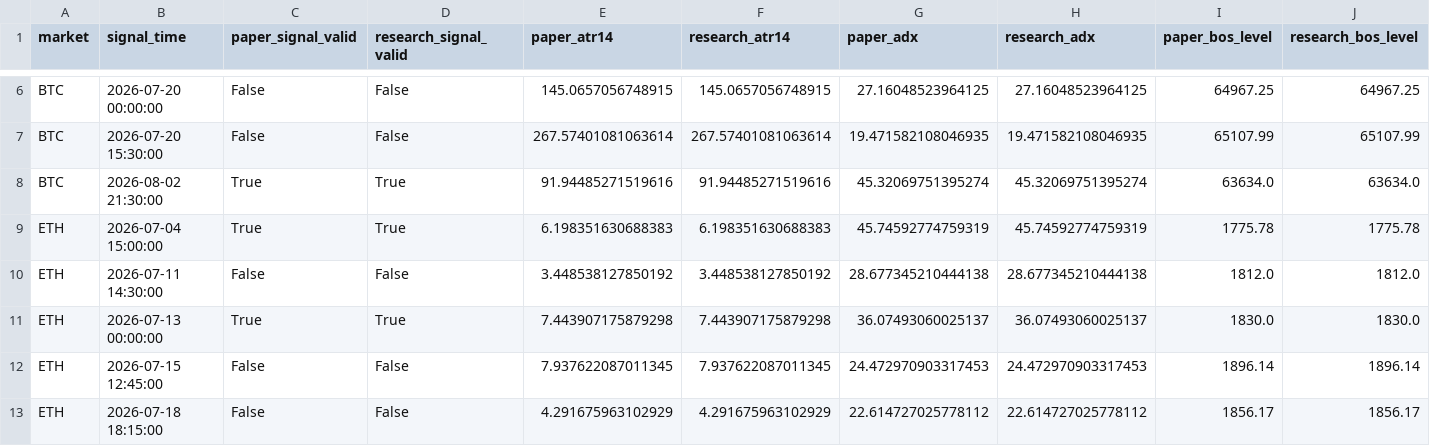
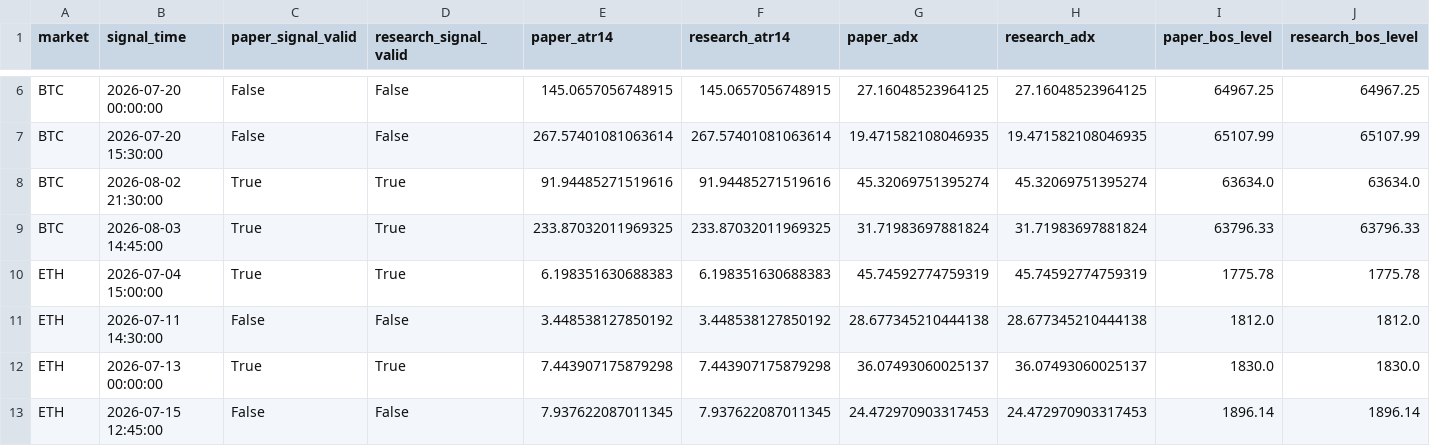
Before and after one commit to BziizB/biAN, a CSV file: paper_trading/mismatch_report.csv, drawn as a sheet; only a part is shown, gaps mark what is left out; the shorter side is filled out with more unchanged rows; rows hold the shown columns only; the diff names each change by its address in the sheet, - before the commit and + after, or states it on an @@ line.

```diff
--- a/paper_trading/mismatch_report.csv
+++ b/paper_trading/mismatch_report.csv
+row 9: BTC | 2026-08-03 14:45:00 | True | True | 233.87032011969325 | 233.87032011969325 | 31.71983697881824 | 31.71983697881824 | 63796.33 | 63796.33
```
Also changed, not shown: paper_trading/paper_signals.csv, paper_trading/paper_trades.csv, 2 other files.
